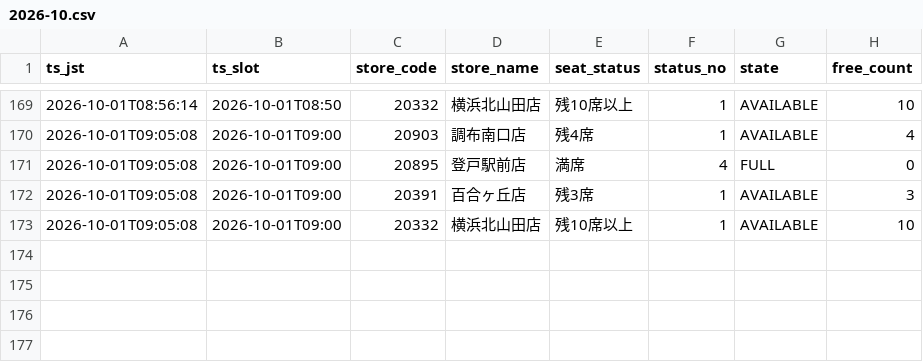
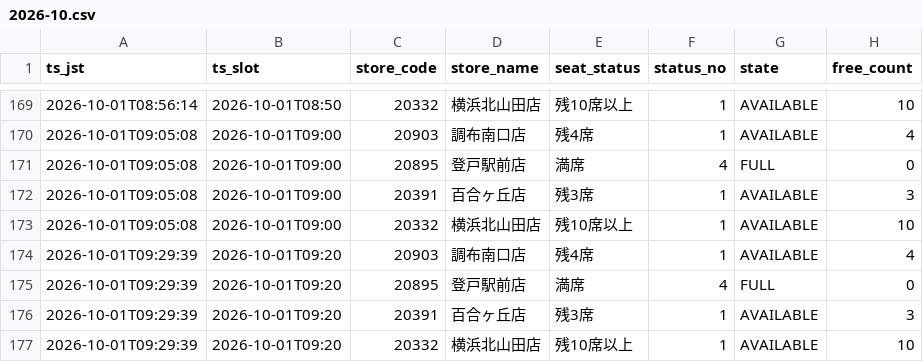
Before and after one commit to masa9231941-svg/kaikatsu-darts-notify, a CSV file: data/log/2026-10.csv, drawn as a sheet; only a part is shown, gaps mark what is left out.

```diff
--- a/data/log/2026-10.csv
+++ b/data/log/2026-10.csv
@@ -173 +173,5 @@ ts_jst,ts_slot,store_code,store_name,seat_status,status_no,state,free_count
 2026-10-01T09:05:08,2026-10-01T09:00,20332,横浜北山田店,残10席以上,1,AVAILABLE,10
+2026-10-01T09:29:39,2026-10-01T09:20,20903,調布南口店,残4席,1,AVAILABLE,4
+2026-10-01T09:29:39,2026-10-01T09:20,20895,登戸駅前店,満席,4,FULL,0
+2026-10-01T09:29:39,2026-10-01T09:20,20391,百合ヶ丘店,残3席,1,AVAILABLE,3
+2026-10-01T09:29:39,2026-10-01T09:20,20332,横浜北山田店,残10席以上,1,AVAILABLE,10
```
Also changed, not shown: 1 other file.
